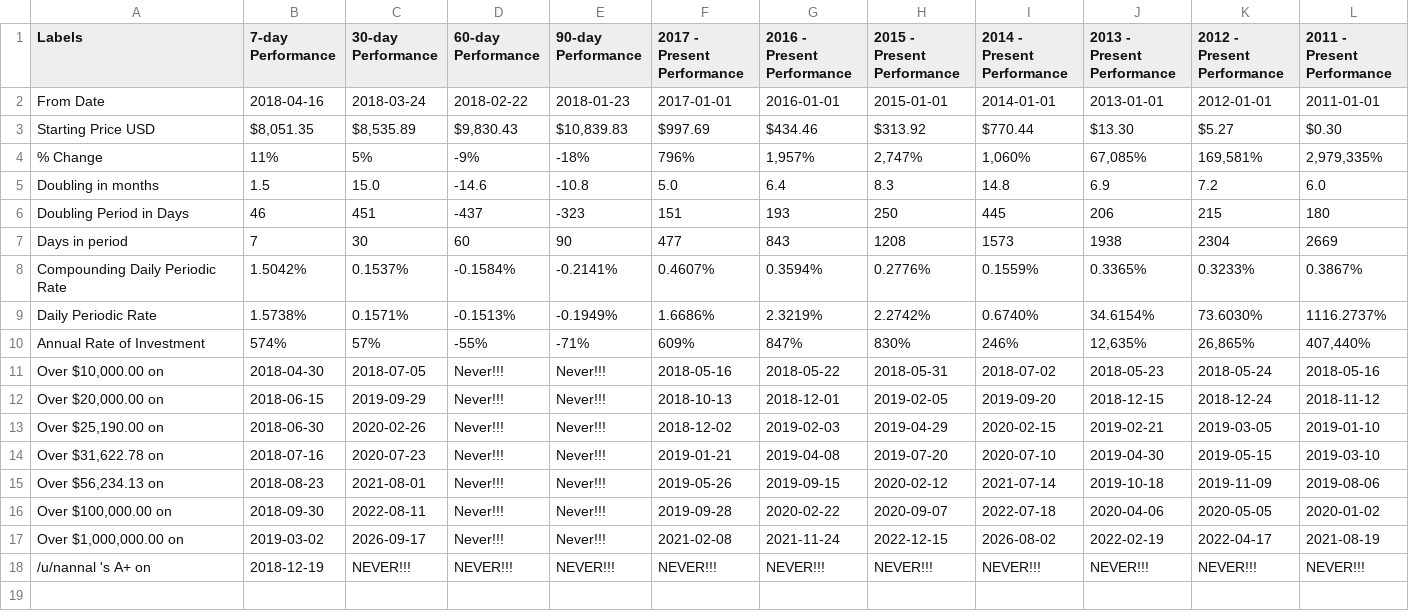
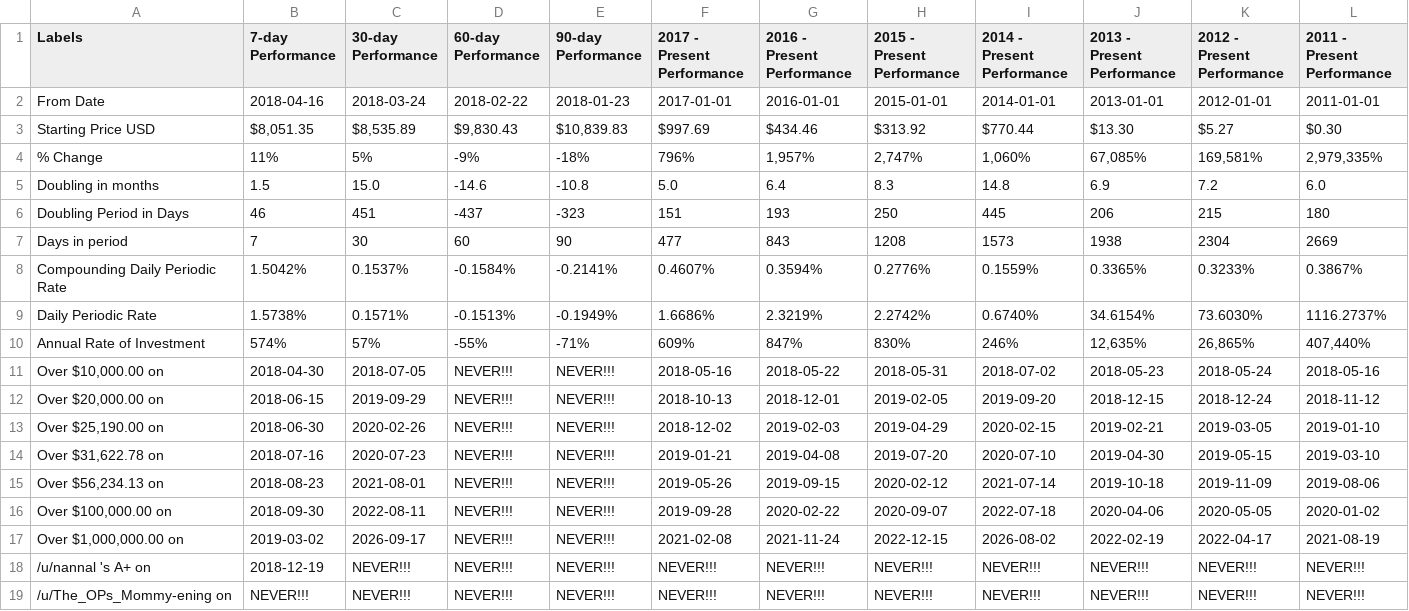
Before and after one commit to moonmath/static, a CSV file: data/mmData.csv, drawn as a sheet; only a part is shown; rows hold the shown columns only; the diff names each change by its address in the sheet, - before the commit and + after, or states it on an @@ line.

```diff
--- a/data/mmData.csv
+++ b/data/mmData.csv
-D11:D17 (60-day Performance): Never!!!
+D11:D17 (60-day Performance): NEVER!!!
-E11:E17 (90-day Performance): Never!!!
+E11:E17 (90-day Performance): NEVER!!!
+row 19: /u/The_OPs_Mommy-ening on | NEVER!!! | NEVER!!! | NEVER!!! | NEVER!!! | NEVER!!! | NEVER!!! | NEVER!!! | NEVER!!! | NEVER!!! | NEVER!!! | NEVER!!!
```
Also changed, not shown: data/rainbow2017.csv, data/rainbowVars.csv, 1 other file.
